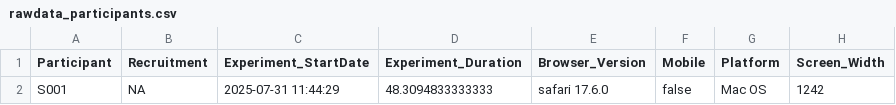
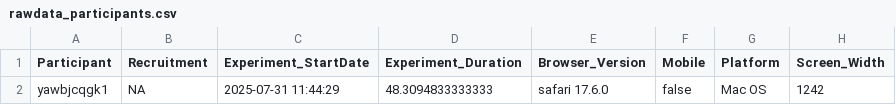
Before and after one commit to RealityBending/FictionFilm, a CSV file: data/rawdata_participants.csv, drawn as a sheet; only a part is shown; the diff names each change by its address in the sheet, - before the commit and + after, or states it on an @@ line.

```diff
--- a/data/rawdata_participants.csv
+++ b/data/rawdata_participants.csv
-A2 (Participant): S001
+A2 (Participant): yawbjcqgk1
```
Also changed, not shown: data/rawdata_task.csv.
